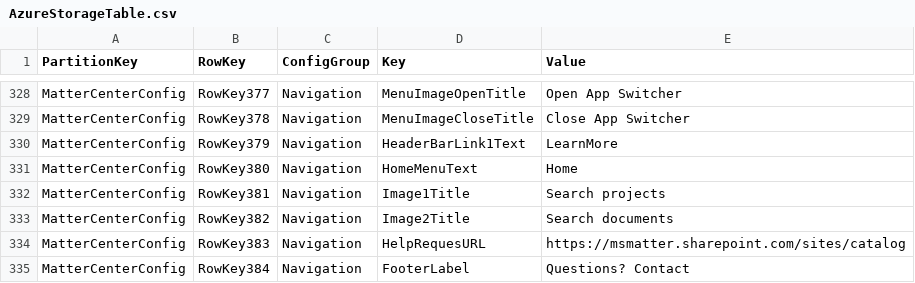
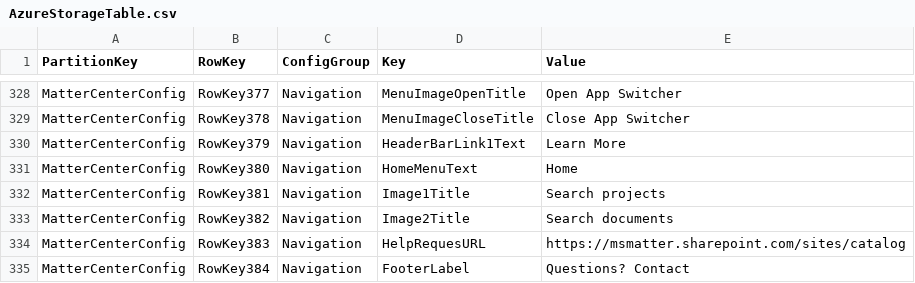
Before and after one commit to microsoft/mattercenter, a CSV file: tree/master/cloud/src/solution/Deployment/Scripts/ManageTableStorageWithCsvFile/AzureStorageTable.csv, drawn as a sheet; only a part is shown, gaps mark what is left out.

Commit message:
Changes to resolve (#526)
Single characters search issue in matter search page.
On search getting correct results in matter search page.
Resolve the issue with MatterID column search for pinned document
Optimised the code for sorting in Pinned documennt.
Correcting the link Learn More text correction.
Adding celltemplates for  title roperty in appsettings.json

```diff
--- a/tree/master/cloud/src/solution/Deployment/Scripts/ManageTableStorageWithCsvFile/AzureStorageTable.csv
+++ b/tree/master/cloud/src/solution/Deployment/Scripts/ManageTableStorageWithCsvFile/AzureStorageTable.csv
@@ -329,3 +329,3 @@ MatterCenterConfig,RowKey377,Navigation,MenuImageOpenTitle,Open App Switcher
 MatterCenterConfig,RowKey378,Navigation,MenuImageCloseTitle,Close App Switcher
-MatterCenterConfig,RowKey379,Navigation,HeaderBarLink1Text,LearnMore
+MatterCenterConfig,RowKey379,Navigation,HeaderBarLink1Text,Learn More
 MatterCenterConfig,RowKey380,Navigation,HomeMenuText,Home
```
Also changed, not shown: 3 other files.
